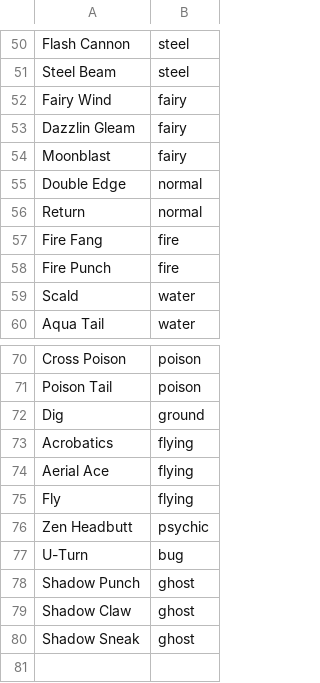
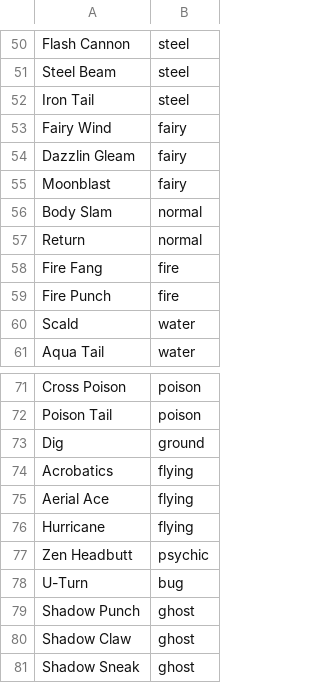
Before and after one commit to smoodydev/pokle, a CSV file: rebootdatabasetools/moves.csv, drawn as a sheet; only a part is shown, gaps mark what is left out.

```diff
--- a/rebootdatabasetools/moves.csv
+++ b/rebootdatabasetools/moves.csv
@@ -51,2 +51,3 @@ Flash Cannon,steel
 Steel Beam,steel
+Iron Tail,steel
 Fairy Wind,fairy
@@ -54,3 +55,3 @@ Dazzlin Gleam,fairy
 Moonblast,fairy
-Double Edge,normal
+Body Slam,normal
 Return,normal
@@ -74,3 +75,3 @@ Acrobatics,flying
 Aerial Ace,flying
-Fly,flying
+Hurricane,flying
 Zen Headbutt,psychic
```
Also changed, not shown: rebootdatabasetools/partners.csv, 12 other files.
